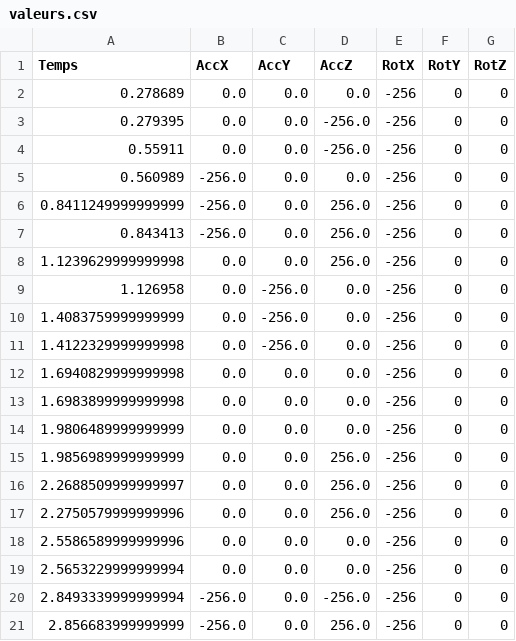
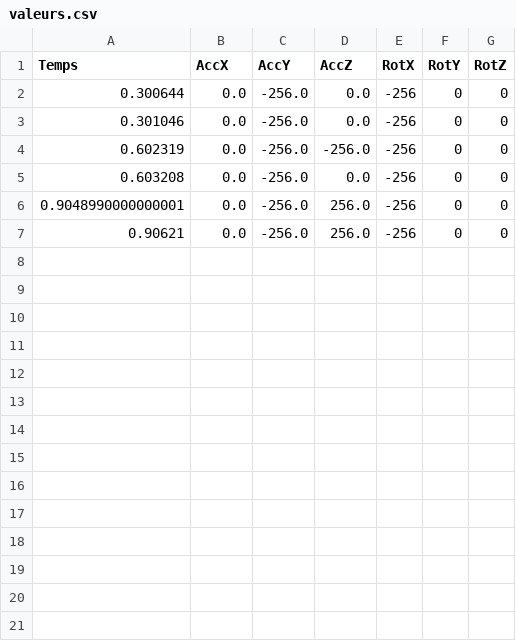
Before and after one commit to Tipe2018/TIPE-, a CSV file: valeurs.csv, drawn as a sheet.

Commit message:
modified:   valeurs.csv

```diff
--- a/valeurs.csv
+++ b/valeurs.csv
@@ -1,21 +1,7 @@
 Temps;AccX;AccY;AccZ;RotX;RotY;RotZ
-0.278689;0.0;0.0;0.0;-256;0;0
-0.279395;0.0;0.0;-256.0;-256;0;0
-0.55911;0.0;0.0;-256.0;-256;0;0
-0.560989;-256.0;0.0;0.0;-256;0;0
-0.8411249999999999;-256.0;0.0;256.0;-256;0;0
-0.843413;-256.0;0.0;256.0;-256;0;0
-1.1239629999999998;0.0;0.0;256.0;-256;0;0
-1.126958;0.0;-256.0;0.0;-256;0;0
-1.4083759999999999;0.0;-256.0;0.0;-256;0;0
-1.4122329999999998;0.0;-256.0;0.0;-256;0;0
-1.6940829999999998;0.0;0.0;0.0;-256;0;0
-1.6983899999999998;0.0;0.0;0.0;-256;0;0
-1.9806489999999999;0.0;0.0;0.0;-256;0;0
-1.9856989999999999;0.0;0.0;256.0;-256;0;0
-2.2688509999999997;0.0;0.0;256.0;-256;0;0
-2.2750579999999996;0.0;0.0;256.0;-256;0;0
-2.5586589999999996;0.0;0.0;0.0;-256;0;0
-2.5653229999999994;0.0;0.0;0.0;-256;0;0
-2.8493339999999994;-256.0;0.0;-256.0;-256;0;0
-2.856683999999999;-256.0;0.0;256.0;-256;0;0
+0.300644;0.0;-256.0;0.0;-256;0;0
+0.301046;0.0;-256.0;0.0;-256;0;0
+0.602319;0.0;-256.0;-256.0;-256;0;0
+0.603208;0.0;-256.0;0.0;-256;0;0
+0.9048990000000001;0.0;-256.0;256.0;-256;0;0
+0.90621;0.0;-256.0;256.0;-256;0;0
```
